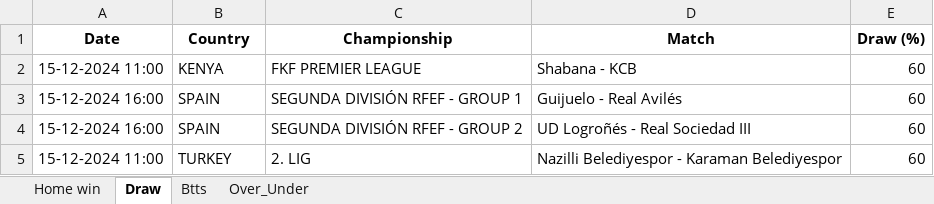
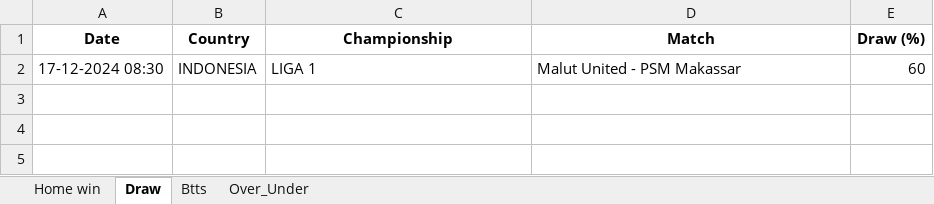
Before and after one commit to dcosta-da/soccer_predictions_scraper, an Excel workbook: betclever_predictions.xlsx, sheet Draw, drawn as a sheet; values as stored, in another font and other column widths than the file's, no borders; removed rows and columns are numbered as before the commit, all else as after; the diff names each change by its address in the sheet, - before the commit and + after, or states it on an @@ line.

```diff
--- a/betclever_predictions.xlsx (sheet Draw)
+++ b/betclever_predictions.xlsx (sheet Draw)
-row 2: 15-12-2024 11:00 | KENYA | FKF PREMIER LEAGUE | Shabana - KCB | 60
-row 3: 15-12-2024 16:00 | SPAIN | SEGUNDA DIVISIÓN RFEF - GROUP 1 | Guijuelo - Real Avilés | 60
-row 4: 15-12-2024 16:00 | SPAIN | SEGUNDA DIVISIÓN RFEF - GROUP 2 | UD Logroñés - Real Sociedad III | 60
-row 5: 15-12-2024 11:00 | TURKEY | 2. LIG | Nazilli Belediyespor - Karaman Belediyespor | 60
+row 2: 17-12-2024 08:30 | INDONESIA | LIGA 1 | Malut United - PSM Makassar | 60
```
Also changed, not shown: sheet Btts, sheet Over_Under, sheet Home win.
